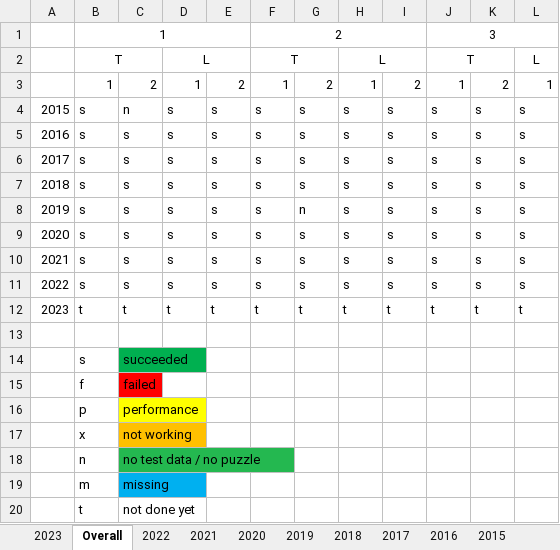
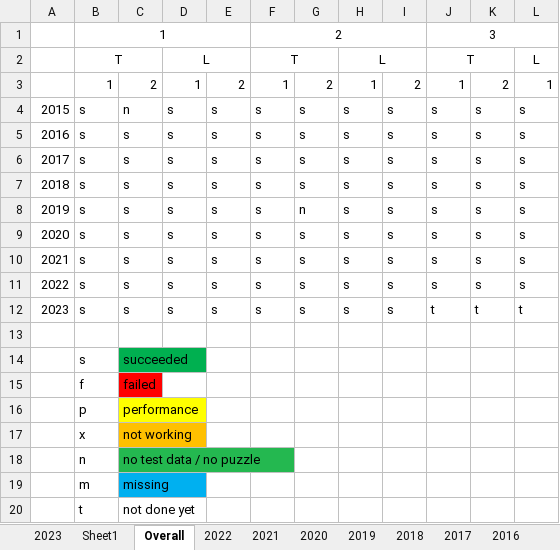
Before and after one commit to andrewscodedump/Advent, an Excel workbook: Documents/AdventStats.xlsx, sheet Overall, drawn as a sheet; only a part is shown; values as stored, in another font and other column widths than the file's, no borders; conditional formats not drawn; the diff names each change by its address in the sheet, - before the commit and + after, or states it on an @@ line.

```diff
--- a/Documents/AdventStats.xlsx (sheet Overall)
+++ b/Documents/AdventStats.xlsx (sheet Overall)
+sheet tab: Sheet1
-B12: t
+B12: s
-C12: t
+C12: s
-D12: t
+D12: s
-E12: t
+E12: s
-F12: t
+F12: s
-G12: t
+G12: s
-H12: t
+H12: s
-I12: t
+I12: s
```
Also changed, not shown: sheet 2023, 8 other files.
